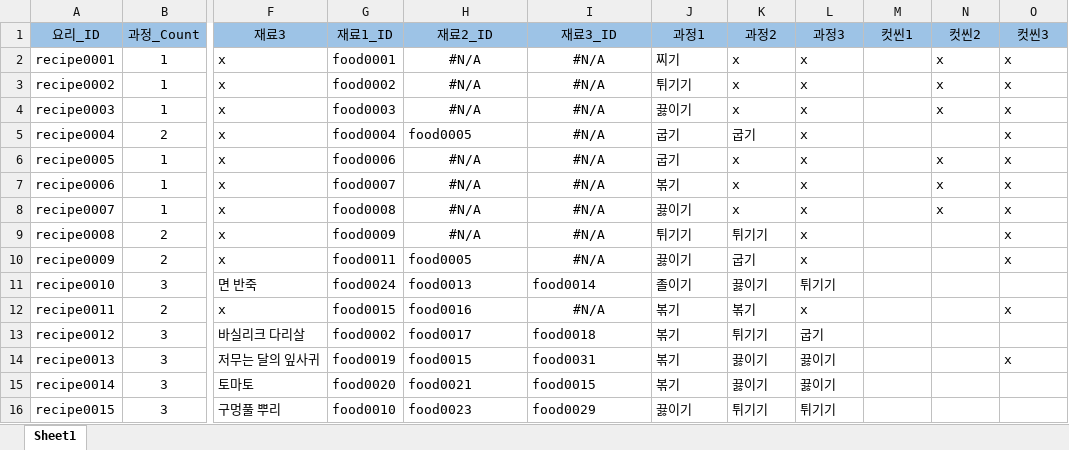
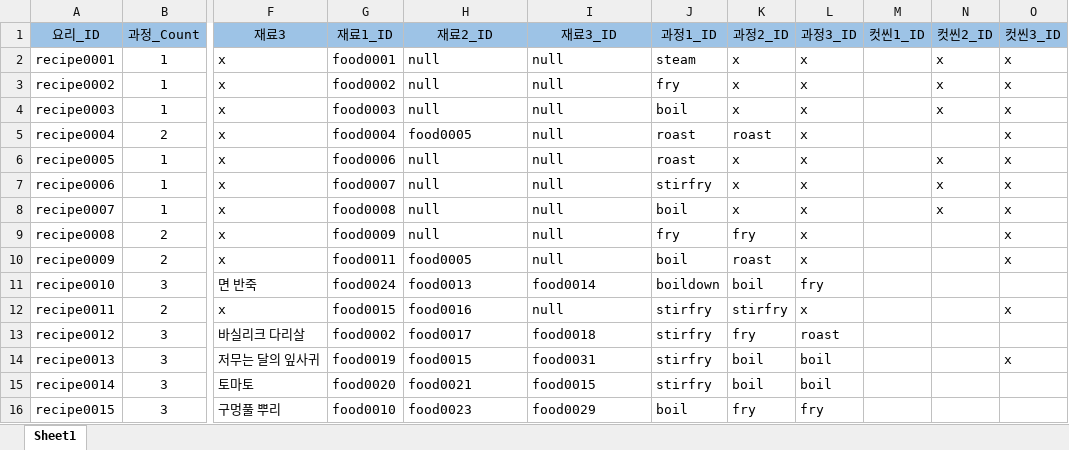
Before and after one commit to GM-Host/Tycoon, an Excel workbook: Assets/Resources/Recipe.xlsx, sheet Sheet1, drawn as a sheet; only a part is shown, gaps mark what is left out; values as stored, in another font and other column widths than the file's, no borders; the diff covers the shown part only; the diff names each change by its address in the sheet, - before the commit and + after, or states it on an @@ line.

Commit message:
Update : Columname Add : FindRecipe.csv

```diff
--- a/Assets/Resources/Recipe.xlsx (sheet Sheet1)
+++ b/Assets/Resources/Recipe.xlsx (sheet Sheet1)
-J1: 과정1
+J1: 과정1_ID
-K1: 과정2
+K1: 과정2_ID
-L1: 과정3
+L1: 과정3_ID
-M1: 컷씬1
+M1: 컷씬1_ID
-N1: 컷씬2
+N1: 컷씬2_ID
-O1: 컷씬3
+O1: 컷씬3_ID
-H2:H4 (재료2_ID): #N/A
+H2:H4 (재료2_ID): null
-H2:I4 alignment: center
+H2:I4 alignment: left
-I2:I10 (재료3_ID): #N/A
+I2:I10 (재료3_ID): null
-J2 (과정1_ID): 찌기
+J2 (과정1_ID): steam
-J3 (과정1_ID): 튀기기
+J3 (과정1_ID): fry
-J4 (과정1_ID): 끓이기
+J4 (과정1_ID): boil
-I5 alignment: center
+I5 alignment: left
-J5:J6 (과정1_ID): 굽기
+J5:J6 (과정1_ID): roast
-K5 (과정2_ID): 굽기
+K5 (과정2_ID): roast
-H6:H9 (재료2_ID): #N/A
+H6:H9 (재료2_ID): null
-H6:I9 alignment: center
+H6:I9 alignment: left
-J7 (과정1_ID): 볶기
+J7 (과정1_ID): stirfry
-J8 (과정1_ID): 끓이기
+J8 (과정1_ID): boil
-J9 (과정1_ID): 튀기기
+J9 (과정1_ID): fry
-K9 (과정2_ID): 튀기기
+K9 (과정2_ID): fry
-I10 alignment: center
+I10 alignment: left
-J10 (과정1_ID): 끓이기
+J10 (과정1_ID): boil
-K10 (과정2_ID): 굽기
+K10 (과정2_ID): roast
-J11 (과정1_ID): 졸이기
+J11 (과정1_ID): boildown
-K11 (과정2_ID): 끓이기
+K11 (과정2_ID): boil
-L11 (과정3_ID): 튀기기
+L11 (과정3_ID): fry
-I12 (재료3_ID): #N/A
+I12 (재료3_ID): null
-I12 alignment: center
+I12 alignment: left
-J12:J15 (과정1_ID): 볶기
+J12:J15 (과정1_ID): stirfry
-K12 (과정2_ID): 볶기
+K12 (과정2_ID): stirfry
-K13 (과정2_ID): 튀기기
+K13 (과정2_ID): fry
-L13 (과정3_ID): 굽기
+L13 (과정3_ID): roast
-K14:K15 (과정2_ID): 끓이기
+K14:K15 (과정2_ID): boil
-L14:L15 (과정3_ID): 끓이기
+L14:L15 (과정3_ID): boil
-J16 (과정1_ID): 끓이기
+J16 (과정1_ID): boil
-K16 (과정2_ID): 튀기기
+K16 (과정2_ID): fry
-L16 (과정3_ID): 튀기기
+L16 (과정3_ID): fry
```
Also changed, not shown: 15 edited cells and cell formats elsewhere in this sheet, 17 other files.
